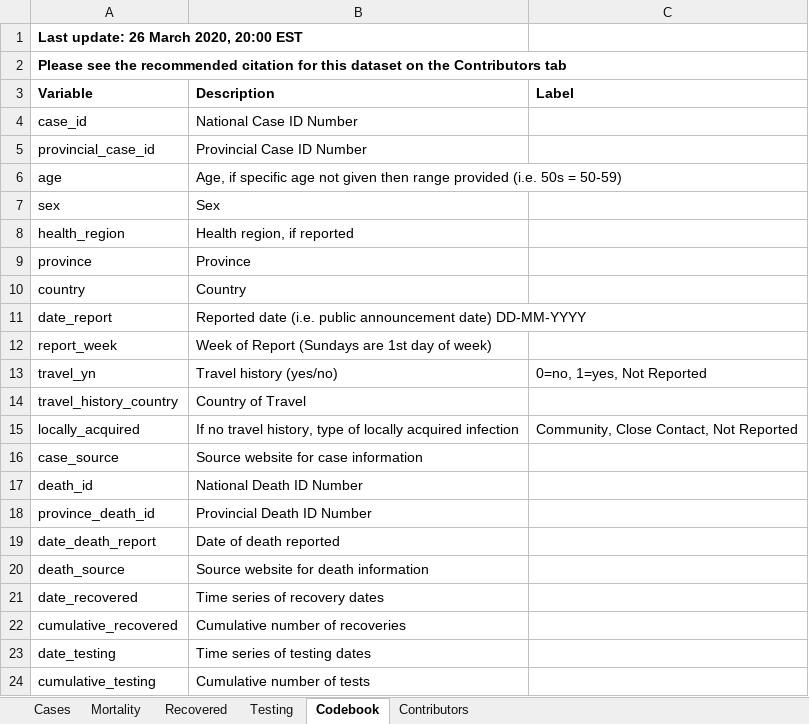
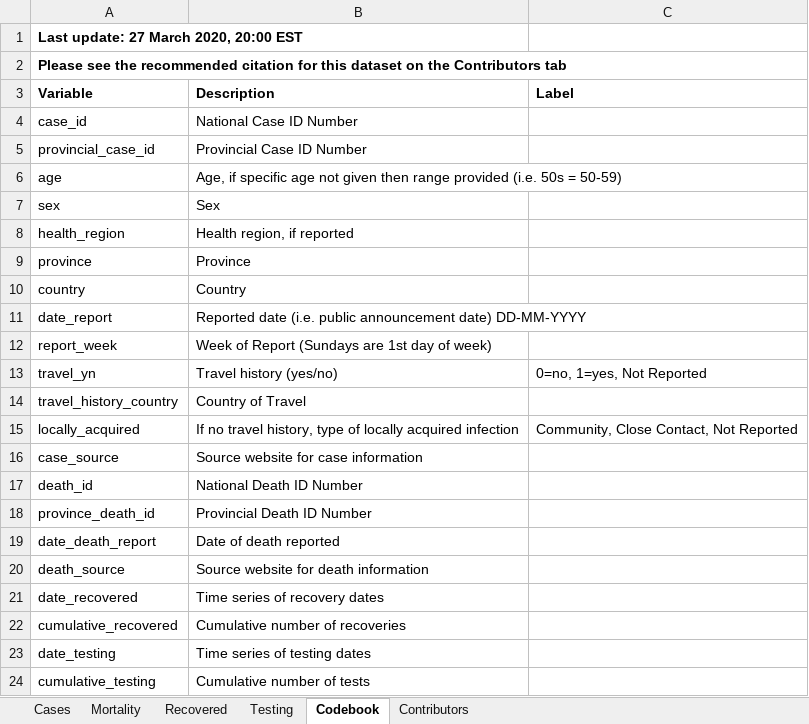
Before and after one commit to cschroe/covid19, an Excel workbook: input/Public_COVID-19_Canada.xlsx, sheet Codebook, drawn as a sheet; values as stored, in another font and other column widths than the file's, no borders; charts and pictures not drawn; the diff names each change by its address in the sheet, - before the commit and + after, or states it on an @@ line.

```diff
--- a/input/Public_COVID-19_Canada.xlsx (sheet Codebook)
+++ b/input/Public_COVID-19_Canada.xlsx (sheet Codebook)
-A1 (Variable): Last update: 26 March 2020, 20:00 EST
+A1 (Variable): Last update: 27 March 2020, 20:00 EST
```
Also changed, not shown: sheet Cases, sheet Mortality, sheet Testing, sheet Recovered, 2 other files.
